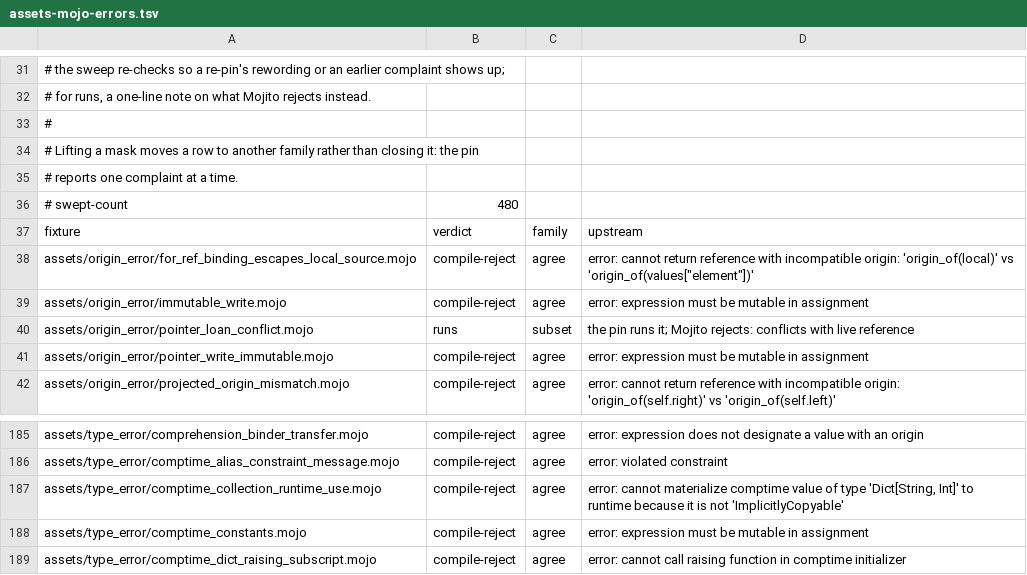
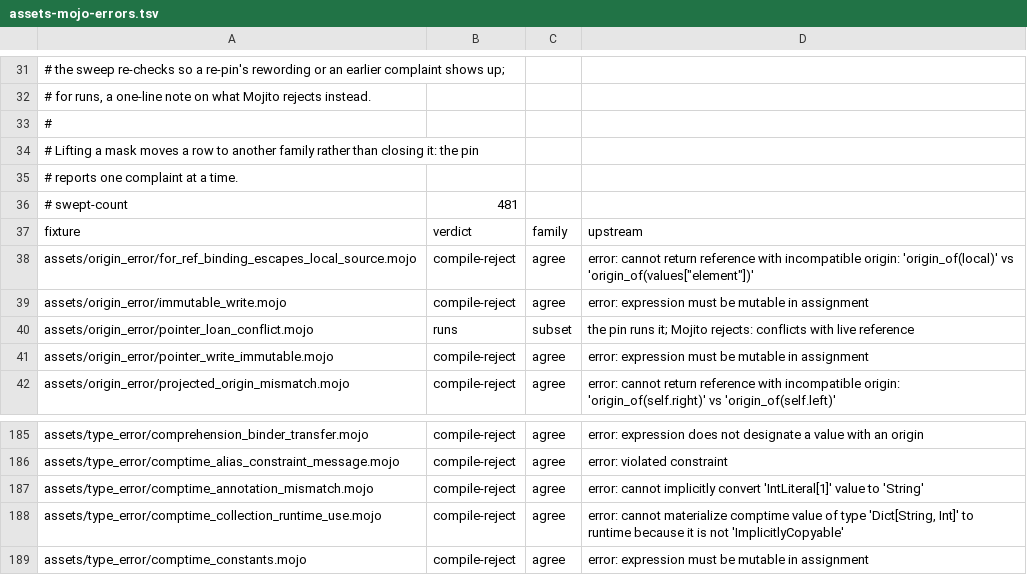
Before and after one commit to bpr/mojito, a TSV file: conformance/assets-mojo-errors.tsv, drawn as a sheet; only a part is shown, gaps mark what is left out; the shorter side is filled out with more unchanged rows.

Commit message:
An annotated `comptime` now binds at its declared type, as at the pin: `comptime ONE: Int32 = 1` is an `Int32`, a vector annotation splats the literal across its lanes, and a literal the annotation rejects is an error. Before, every foldable constant bound as an `Int` literal whatever its annotation said.

```diff
--- a/conformance/assets-mojo-errors.tsv
+++ b/conformance/assets-mojo-errors.tsv
@@ -35,3 +35,3 @@
 # reports one complaint at a time.
-# swept-count	480
+# swept-count	481
 fixture	verdict	family	upstream
@@ -186,2 +186,3 @@ assets/type_error/comprehension_binder_transfer.mojo	compile-reject	agree	error:
 assets/type_error/comptime_alias_constraint_message.mojo	compile-reject	agree	error: violated constraint
+assets/type_error/comptime_annotation_mismatch.mojo	compile-reject	agree	error: cannot implicitly convert 'IntLiteral[1]' value to 'String'
 assets/type_error/comptime_collection_runtime_use.mojo	compile-reject	agree	error: cannot materialize comptime value of type 'Dict[String, Int]' to runtime because it is not 'ImplicitlyCopyable'
```
Also changed, not shown: conformance/assets-mojo-rejects.tsv, conformance/pliron-parity.tsv, 9 other files.
